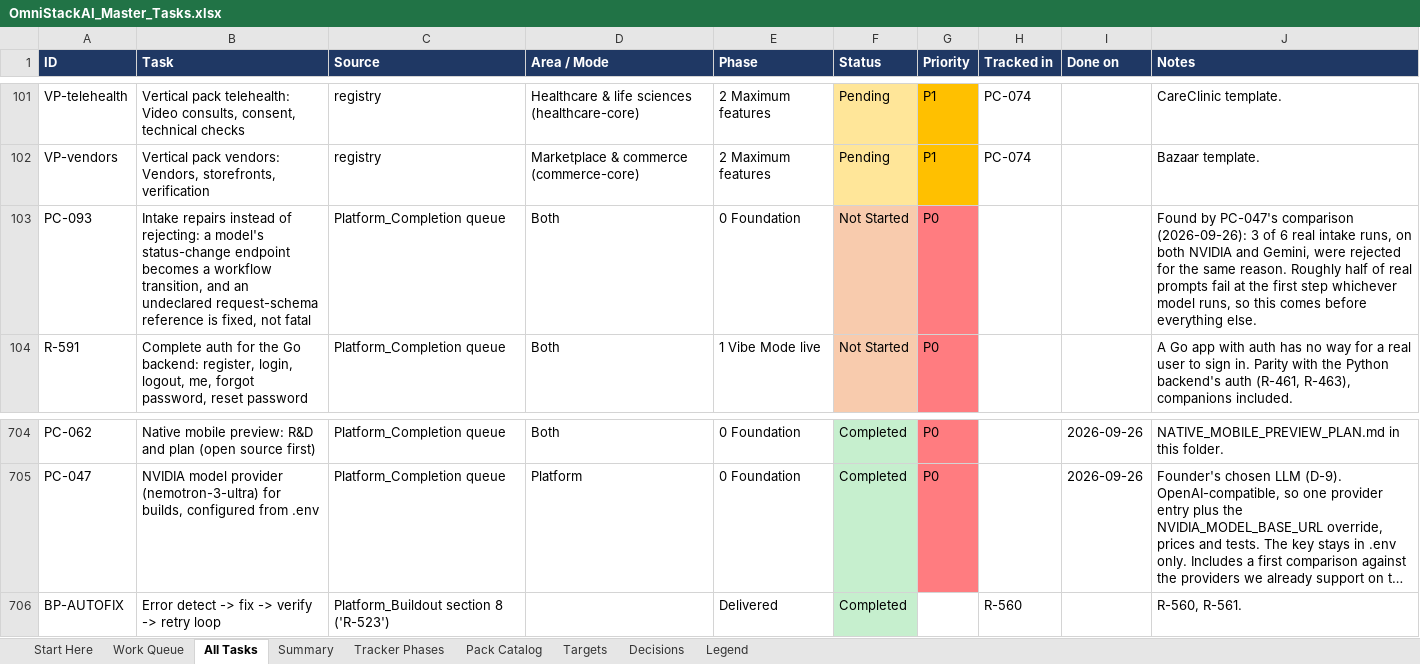
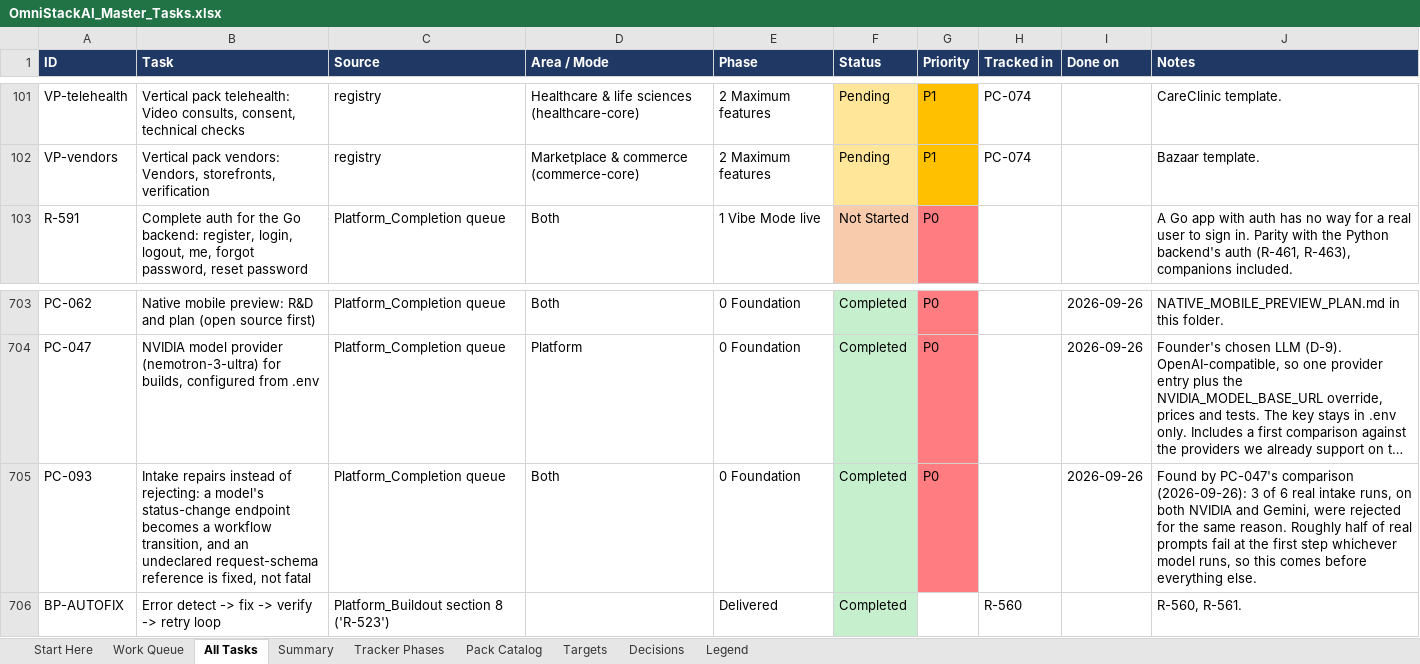
Before and after one commit to sanjeetji/OmniStackAi, an Excel workbook: R_&_D/Platform_Completion/OmniStackAI_Master_Tasks.xlsx, sheet All Tasks, drawn as a sheet; only a part is shown, gaps mark what is left out; long unchanged cells end in …; values as stored, in another font and other column widths than the file's, no borders; removed rows and columns are numbered as before the commit, all else as after; the diff names each change by its address in the sheet, - before the commit and + after, or states it on an @@ line.

```diff
--- a/R_&_D/Platform_Completion/OmniStackAI_Master_Tasks.xlsx (sheet All Tasks)
+++ b/R_&_D/Platform_Completion/OmniStackAI_Master_Tasks.xlsx (sheet All Tasks)
-row 103: PC-093 | Intake repairs instead of rejecting: a model's status-change endpoint becomes a workflow transition, and an undeclared request-schema reference is fixed, not fatal | Platform_Completion queue | Both | 0 Foundation | Not Started | P0 |  |  | Found by PC-047's comparison (2026-09-26): 3 of 6 real intake runs, on both NVIDIA and Gemini, were rejected for the same reason. Roughly half of real prompts fail at the first step whichever model runs, so this comes before everything else.
+row 705: PC-093 | Intake repairs instead of rejecting: a model's status-change endpoint becomes a workflow transition, and an undeclared request-schema reference is fixed, not fatal | Platform_Completion queue | Both | 0 Foundation | Completed | P0 |  | 2026-09-26 | Found by PC-047's comparison (2026-09-26): 3 of 6 real intake runs, on both NVIDIA and Gemini, were rejected for the same reason. Roughly half of real prompts fail at the first step whichever model runs, so this comes before everything else.
```
Also changed, not shown: sheet Summary, sheet Work Queue, 8 other files.
